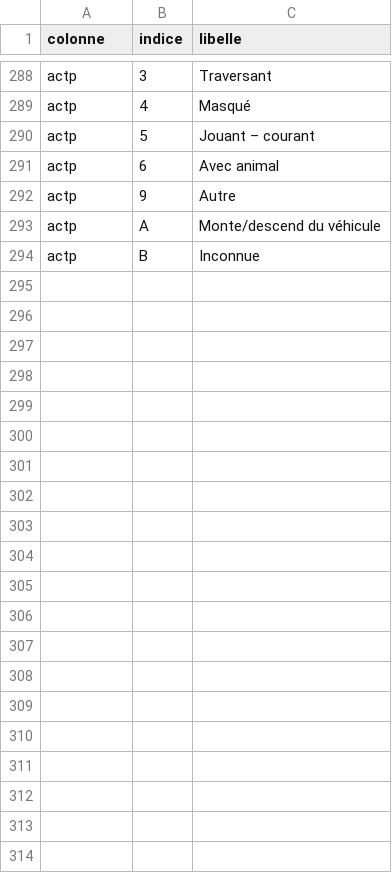
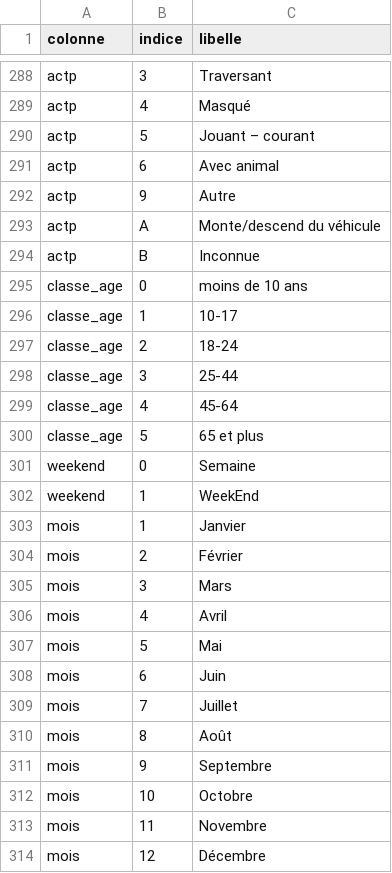
Before and after one commit to karatruc/Streamlit, a CSV file: Data/libelles.csv, drawn as a sheet; only a part is shown, gaps mark what is left out.

```diff
--- a/Data/libelles.csv
+++ b/Data/libelles.csv
@@ -294 +294,21 @@ actp;A;Monte/descend du véhicule
 actp;B;Inconnue
+classe_age;0;moins de 10 ans
+classe_age;1;10-17
+classe_age;2;18-24
+classe_age;3;25-44
+classe_age;4;45-64
+classe_age;5;65 et plus
+weekend;0;Semaine
+weekend;1;WeekEnd
+mois;1;Janvier
+mois;2;Février
+mois;3;Mars
+mois;4;Avril
+mois;5;Mai
+mois;6;Juin
+mois;7;Juillet
+mois;8;Août
+mois;9;Septembre
+mois;10;Octobre
+mois;11;Novembre
+mois;12;Décembre
```
Also changed, not shown: Data/variables.csv, 3 other files.
